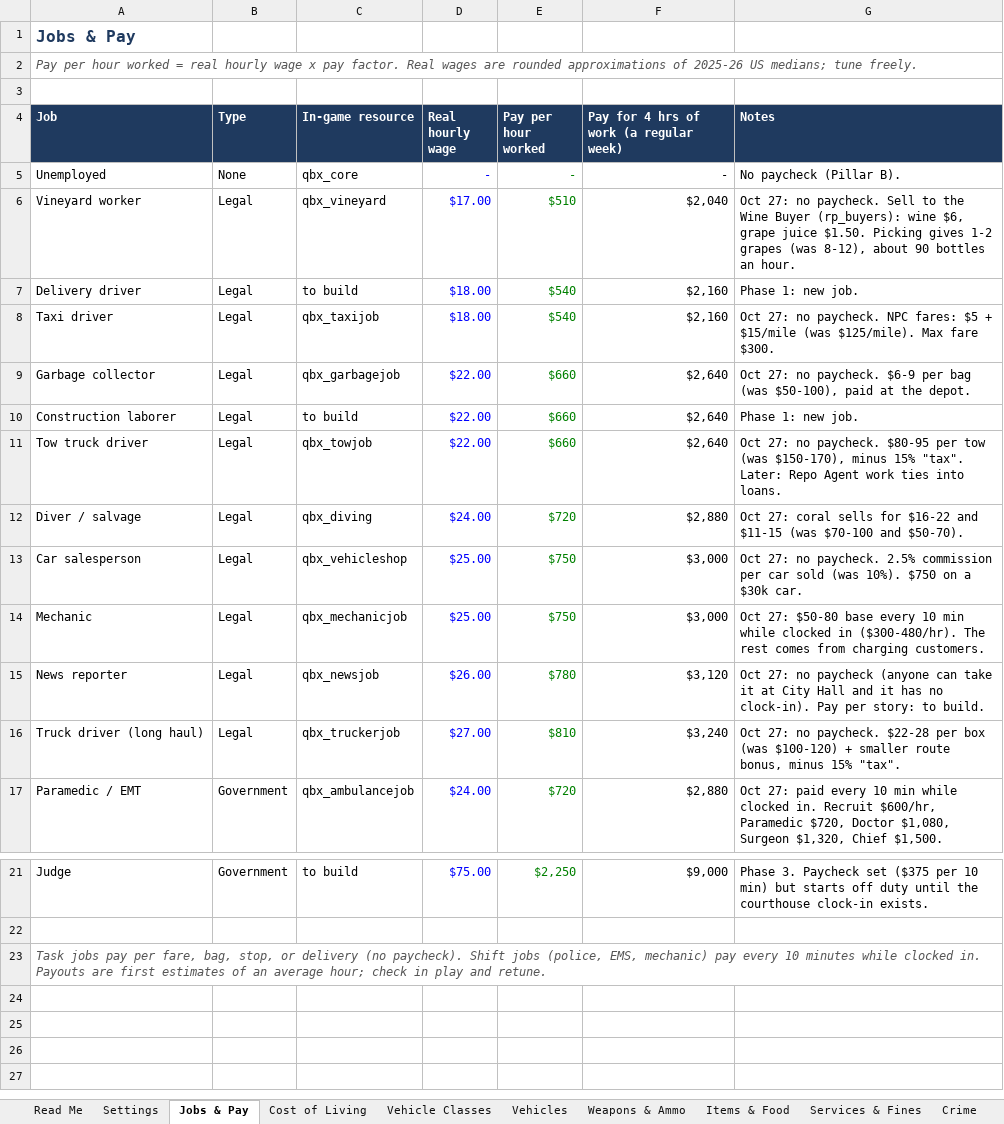
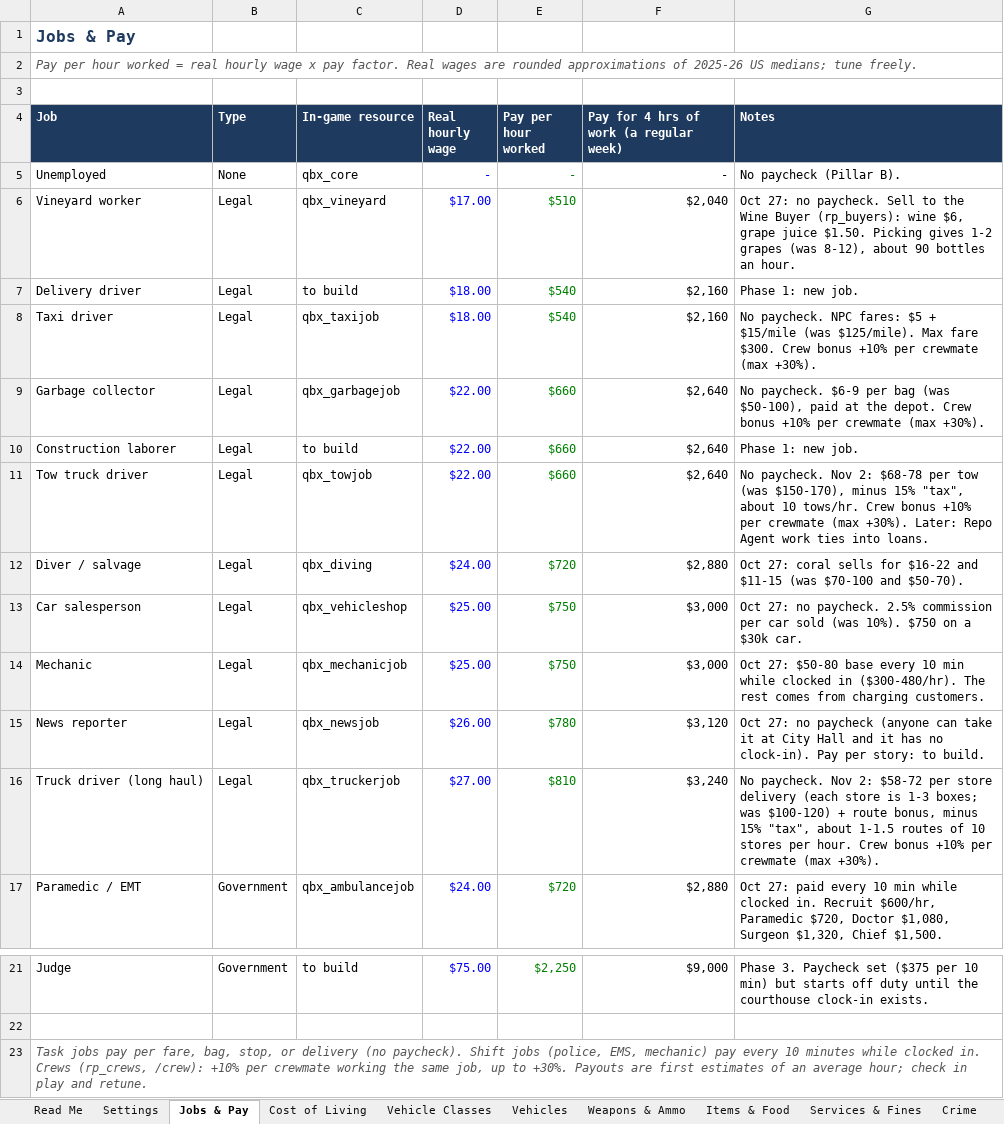
Before and after one commit to crimsonmilerp-pixel/FiveM-server, an Excel workbook: docs/economy.xlsx, sheet Jobs & Pay, drawn as a sheet; only a part is shown, gaps mark what is left out; values as stored, in another font and other column widths than the file's, no borders; the diff names each change by its address in the sheet, - before the commit and + after, or states it on an @@ line.

Commit message:
Add crews, tow and trucker moments, trucker pay fix

```diff
--- a/docs/economy.xlsx (sheet Jobs & Pay)
+++ b/docs/economy.xlsx (sheet Jobs & Pay)
-G8 (Notes): Oct 27: no paycheck. NPC fares: $5 + $15/mile (was $125/mile). Max fare $300.
+G8 (Notes): No paycheck. NPC fares: $5 + $15/mile (was $125/mile). Max fare $300. Crew bonus +10% per crewmate (max +30%).
-G9 (Notes): Oct 27: no paycheck. $6-9 per bag (was $50-100), paid at the depot.
+G9 (Notes): No paycheck. $6-9 per bag (was $50-100), paid at the depot. Crew bonus +10% per crewmate (max +30%).
-G11 (Notes): Oct 27: no paycheck. $80-95 per tow (was $150-170), minus 15% "tax". Later: Repo…
+G11 (Notes): No paycheck. Nov 2: $68-78 per tow (was $150-170), minus 15% "tax", about 10 tows/hr. Crew bonus +10% per crewmate (max +30%). Later: Repo…
-G16 (Notes): Oct 27: no paycheck. $22-28 per box (was $100-120) + smaller route bonus, minus 15% "tax".
+G16 (Notes): No paycheck. Nov 2: $58-72 per store delivery (each store is 1-3 boxes; was $100-120) + route bonus, minus 15% "tax", about 1-1.5 routes of 10 stores per hour. Crew bonus +10% per crewmate (max +30%).
-A23 (Job): …clocked in. Payouts are…
+A23 (Job): …clocked in. Crews (rp_crews, /crew): +10% per crewmate working the same job, up to +30%. Payouts are…
```
Also changed, not shown: 17 other files.
